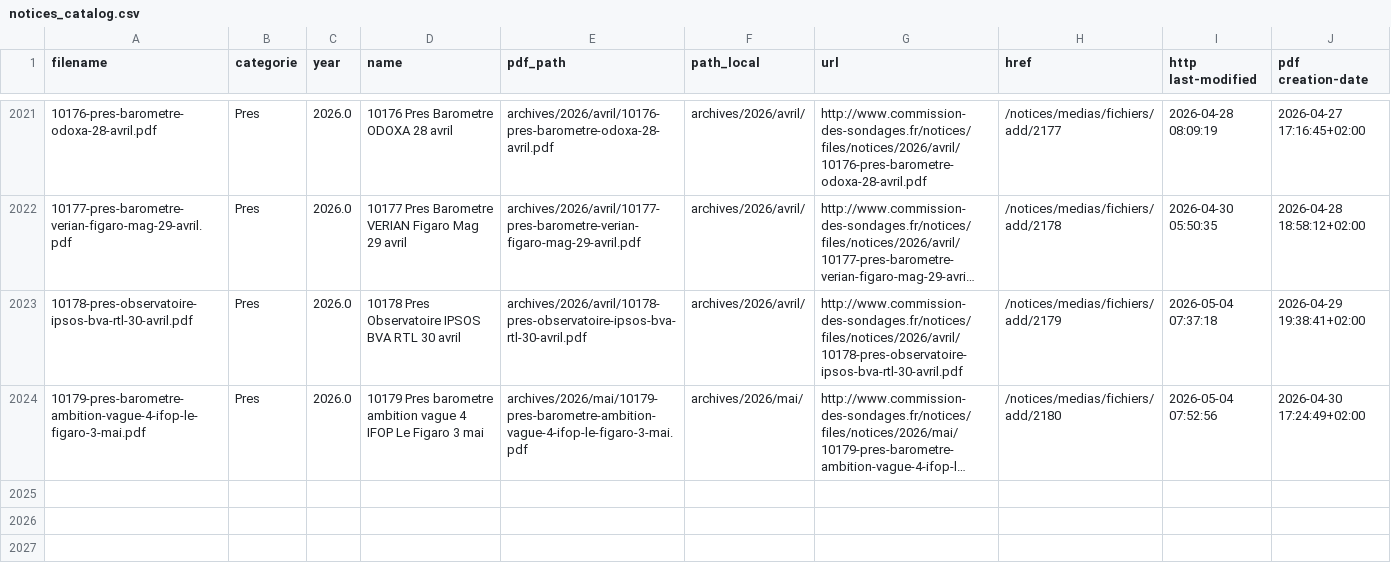
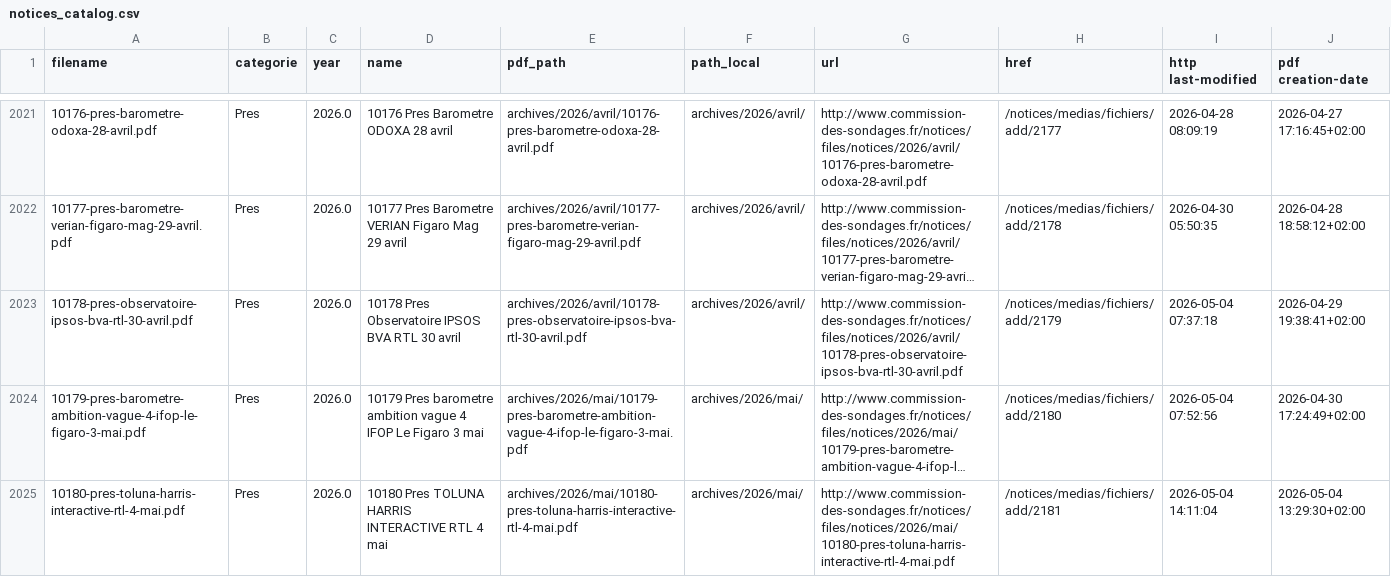
Before and after one commit to MieuxVoter/sondages-commission-index, a CSV file: notices_catalog.csv, drawn as a sheet; only a part is shown, gaps mark what is left out; long unchanged cells end in …; the diff names each change by its address in the sheet, - before the commit and + after, or states it on an @@ line.

```diff
--- a/notices_catalog.csv
+++ b/notices_catalog.csv
+row 2025: 10180-pres-toluna-harris-interactive-rtl-4-mai.pdf | Pres | 2026.0 | 10180 Pres TOLUNA HARRIS INTERACTIVE RTL 4 mai | archives/2026/mai/10180-pres-toluna-harris-interactive-rtl-4-mai.pdf | archives/2026/mai/ | http://www.commission-des-sondages.fr/notices/files/notices/2026/mai/10180-pres-toluna-harris-interactive-rtl-4-mai.pdf | /notices/medias/fichiers/add/2181 | 2026-05-04 14:11:04 | 2026-05-04 13:29:30+02:00
```
Also changed, not shown: base.csv, files.csv, 1 other file.
